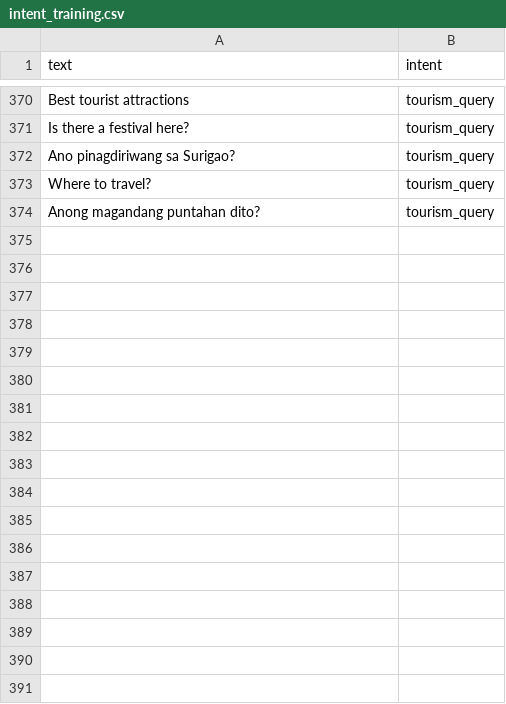
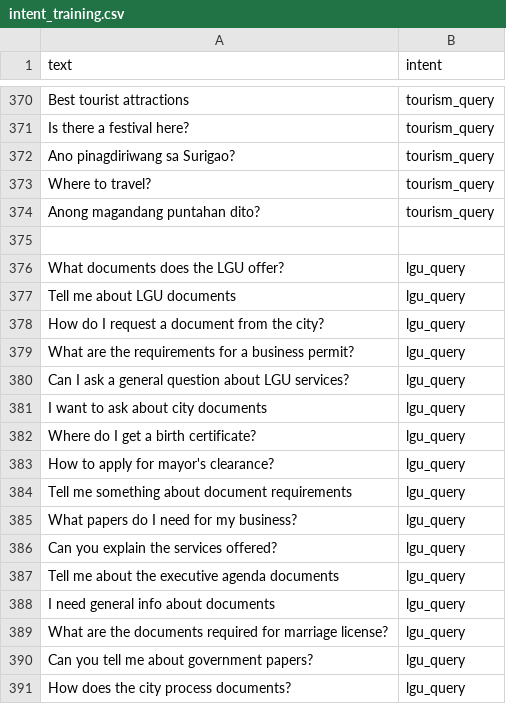
Before and after one commit to Rensu2k/AI-Engine, a CSV file: ml_data/intent_training.csv, drawn as a sheet; only a part is shown, gaps mark what is left out.

Commit message:
Add more LGU document query intents to avoid document_status overlap

```diff
--- a/ml_data/intent_training.csv
+++ b/ml_data/intent_training.csv
@@ -374 +374,18 @@ Where to travel?,tourism_query
 Anong magandang puntahan dito?,tourism_query
+
+What documents does the LGU offer?,lgu_query
+Tell me about LGU documents,lgu_query
+How do I request a document from the city?,lgu_query
+What are the requirements for a business permit?,lgu_query
+Can I ask a general question about LGU services?,lgu_query
+I want to ask about city documents,lgu_query
+Where do I get a birth certificate?,lgu_query
+How to apply for mayor's clearance?,lgu_query
+Tell me something about document requirements,lgu_query
+What papers do I need for my business?,lgu_query
+Can you explain the services offered?,lgu_query
+Tell me about the executive agenda documents,lgu_query
+I need general info about documents,lgu_query
+What are the documents required for marriage license?,lgu_query
+Can you tell me about government papers?,lgu_query
+How does the city process documents?,lgu_query
```
